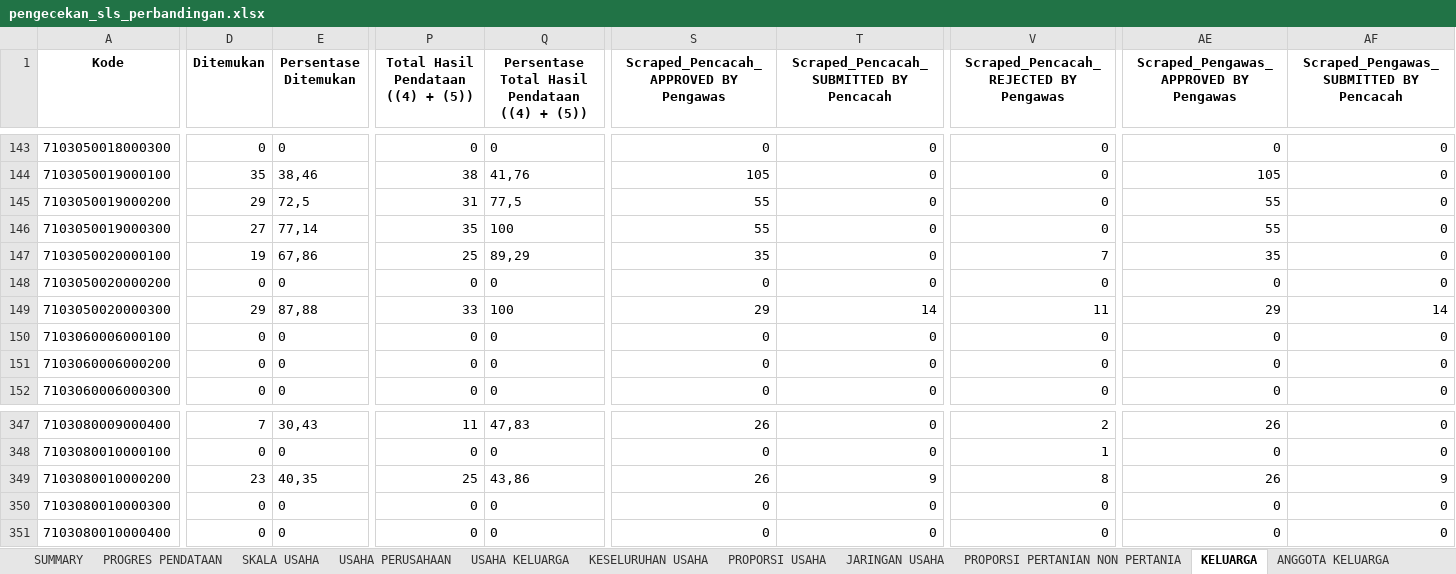
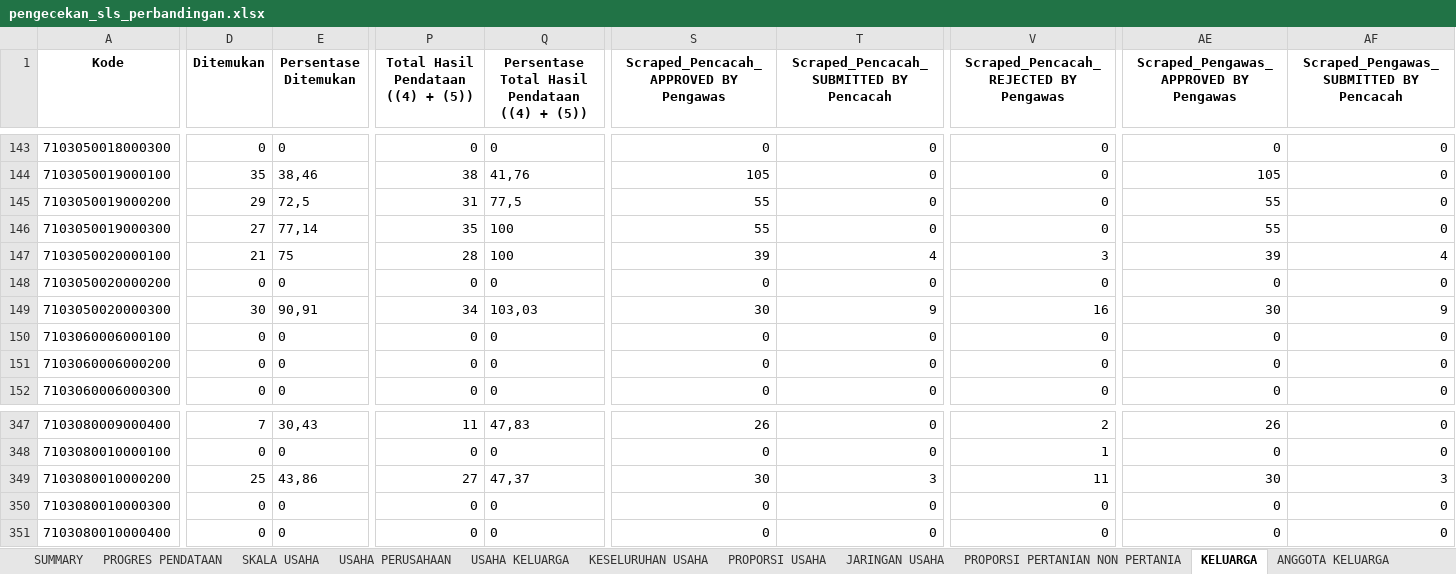
Before and after one commit to danimat15/fasih-sm-scrapper, an Excel workbook: research/fasih-dashboard-se2026/8Juli2026/pengecekan_sls_perbandingan.xlsx, sheet KELUARGA, drawn as a sheet; only a part is shown, gaps mark what is left out; values as stored, in another font and other column widths than the file's, no borders; the diff covers the shown part only; the diff names each change by its address in the sheet, - before the commit and + after, or states it on an @@ line.

```diff
--- a/research/fasih-dashboard-se2026/8Juli2026/pengecekan_sls_perbandingan.xlsx (sheet KELUARGA)
+++ b/research/fasih-dashboard-se2026/8Juli2026/pengecekan_sls_perbandingan.xlsx (sheet KELUARGA)
-D147 (Ditemukan): 19
+D147 (Ditemukan): 21
-E147 (Persentase Ditemukan): 67,86
+E147 (Persentase Ditemukan): 75
-P147: 25
+P147: 28
-Q147: 89,29
+Q147: 100
-S147: 35
+S147: 39
-T147: 0
+T147: 4
-V147: 7
+V147: 3
-AE147: 35
+AE147: 39
-AF147: 0
+AF147: 4
-D149 (Ditemukan): 29
+D149 (Ditemukan): 30
-E149 (Persentase Ditemukan): 87,88
+E149 (Persentase Ditemukan): 90,91
-P149: 33
+P149: 34
-Q149: 100
+Q149: 103,03
-S149: 29
+S149: 30
-T149: 14
+T149: 9
-V149: 11
+V149: 16
-AE149: 29
+AE149: 30
-AF149: 14
+AF149: 9
-D349 (Ditemukan): 23
+D349 (Ditemukan): 25
-E349 (Persentase Ditemukan): 40,35
+E349 (Persentase Ditemukan): 43,86
-P349: 25
+P349: 27
-Q349: 43,86
+Q349: 47,37
-S349: 26
+S349: 30
-T349: 9
+T349: 3
-V349: 8
+V349: 11
-AE349: 26
+AE349: 30
-AF349: 9
+AF349: 3
```
Also changed, not shown: 1585 edited cells elsewhere in this sheet, sheet USAHA KELUARGA, sheet KESELURUHAN USAHA, sheet PROGRES PENDATAAN, sheet PROPORSI USAHA, sheet PROPORSI PERTANIAN NON PERTANIA, sheet ANGGOTA KELUARGA, 4 more sheets, 35 other files.
